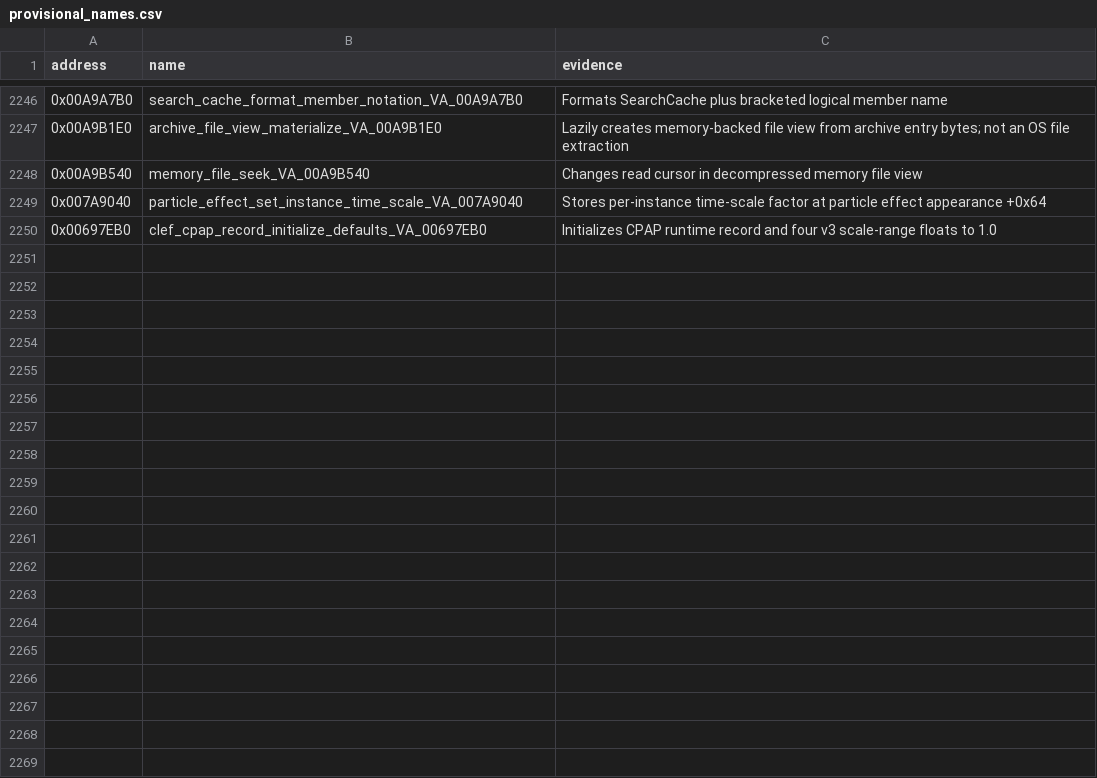
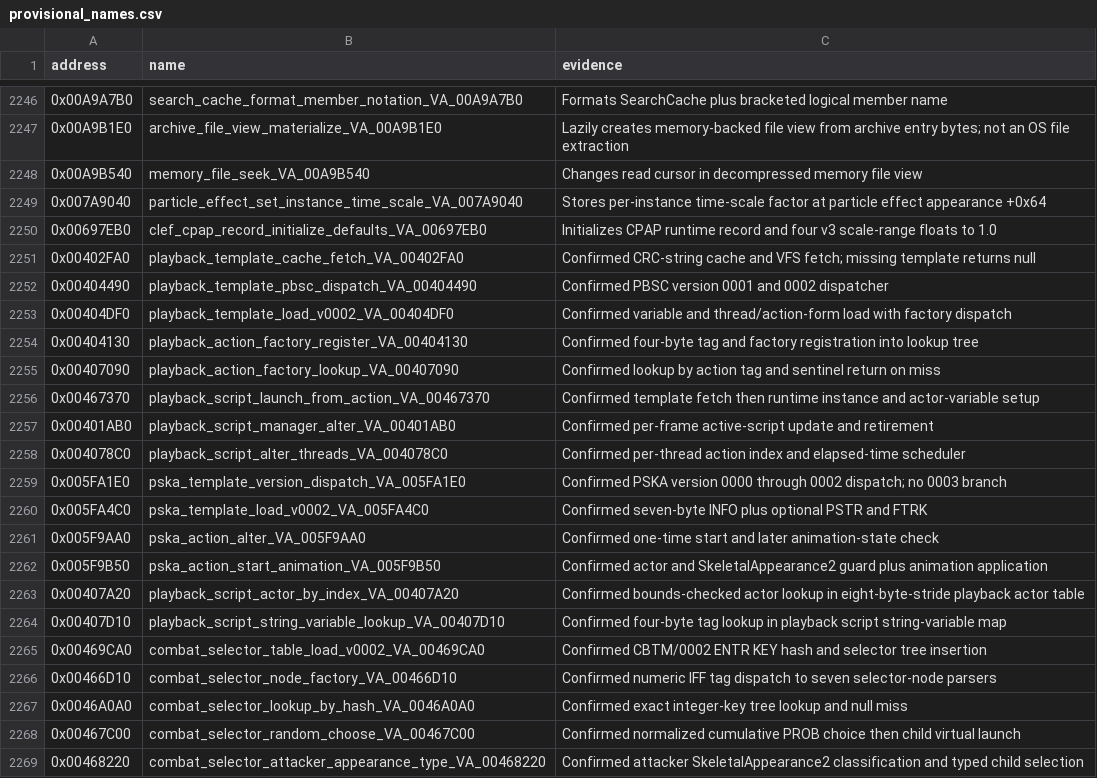
Before and after one commit to Levarrishawk/Stardust-Client-Research, a CSV file: data/curated/provisional_names.csv, drawn as a sheet; only a part is shown, gaps mark what is left out; the diff covers the shown part only; the diff names each change by its address in the sheet, - before the commit and + after, or states it on an @@ line.

```diff
--- a/data/curated/provisional_names.csv
+++ b/data/curated/provisional_names.csv
+row 2251: 0x00402FA0 | playback_template_cache_fetch_VA_00402FA0 | Confirmed CRC-string cache and VFS fetch; missing template returns null
+row 2252: 0x00404490 | playback_template_pbsc_dispatch_VA_00404490 | Confirmed PBSC version 0001 and 0002 dispatcher
+row 2253: 0x00404DF0 | playback_template_load_v0002_VA_00404DF0 | Confirmed variable and thread/action-form load with factory dispatch
+row 2254: 0x00404130 | playback_action_factory_register_VA_00404130 | Confirmed four-byte tag and factory registration into lookup tree
+row 2255: 0x00407090 | playback_action_factory_lookup_VA_00407090 | Confirmed lookup by action tag and sentinel return on miss
+row 2256: 0x00467370 | playback_script_launch_from_action_VA_00467370 | Confirmed template fetch then runtime instance and actor-variable setup
+row 2257: 0x00401AB0 | playback_script_manager_alter_VA_00401AB0 | Confirmed per-frame active-script update and retirement
+row 2258: 0x004078C0 | playback_script_alter_threads_VA_004078C0 | Confirmed per-thread action index and elapsed-time scheduler
+row 2259: 0x005FA1E0 | pska_template_version_dispatch_VA_005FA1E0 | Confirmed PSKA version 0000 through 0002 dispatch; no 0003 branch
+row 2260: 0x005FA4C0 | pska_template_load_v0002_VA_005FA4C0 | Confirmed seven-byte INFO plus optional PSTR and FTRK
+row 2261: 0x005F9AA0 | pska_action_alter_VA_005F9AA0 | Confirmed one-time start and later animation-state check
+row 2262: 0x005F9B50 | pska_action_start_animation_VA_005F9B50 | Confirmed actor and SkeletalAppearance2 guard plus animation application
+row 2263: 0x00407A20 | playback_script_actor_by_index_VA_00407A20 | Confirmed bounds-checked actor lookup in eight-byte-stride playback actor table
+row 2264: 0x00407D10 | playback_script_string_variable_lookup_VA_00407D10 | Confirmed four-byte tag lookup in playback script string-variable map
+row 2265: 0x00469CA0 | combat_selector_table_load_v0002_VA_00469CA0 | Confirmed CBTM/0002 ENTR KEY hash and selector tree insertion
+row 2266: 0x00466D10 | combat_selector_node_factory_VA_00466D10 | Confirmed numeric IFF tag dispatch to seven selector-node parsers
+row 2267: 0x0046A0A0 | combat_selector_lookup_by_hash_VA_0046A0A0 | Confirmed exact integer-key tree lookup and null miss
+row 2268: 0x00467C00 | combat_selector_random_choose_VA_00467C00 | Confirmed normalized cumulative PROB choice then child virtual launch
+row 2269: 0x00468220 | combat_selector_attacker_appearance_type_VA_00468220 | Confirmed attacker SkeletalAppearance2 classification and typed child selection
```
Also changed, not shown: 13 added rows elsewhere in this file, 28 other files.
